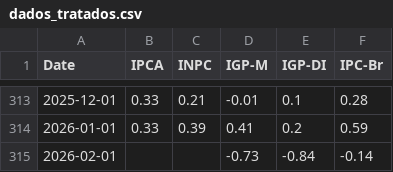
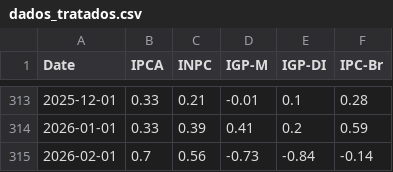
Before and after one commit to AntonioRomao413/auto, a CSV file: projeto/dados_tratados.csv, drawn as a sheet; only a part is shown, gaps mark what is left out.

```diff
--- a/projeto/dados_tratados.csv
+++ b/projeto/dados_tratados.csv
@@ -314,2 +314,2 @@ Date,IPCA,INPC,IGP-M,IGP-DI,IPC-Br
 2026-01-01,0.33,0.39,0.41,0.2,0.59
-2026-02-01,,,-0.73,-0.84,-0.14
+2026-02-01,0.7,0.56,-0.73,-0.84,-0.14
```
